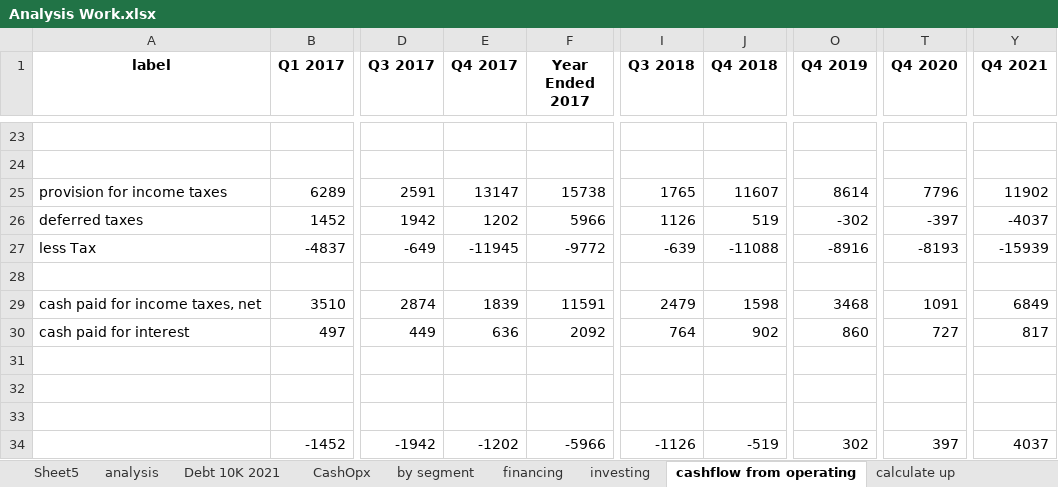
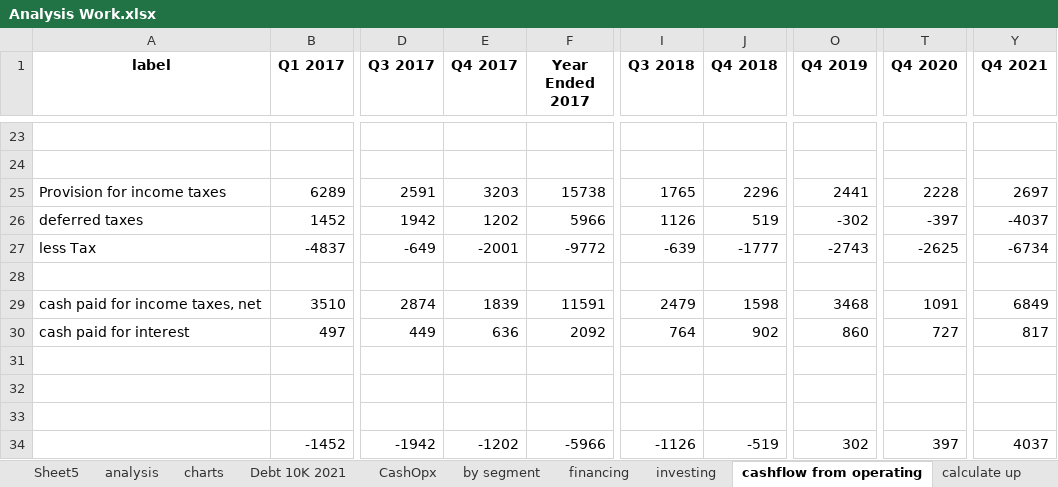
Before and after one commit to Julia-Susser/Financial-Statements, an Excel workbook: output/Financial Statement AAPL/Analysis Work.xlsx, sheet cashflow from operating, drawn as a sheet; only a part is shown, gaps mark what is left out; values as stored, in another font and other column widths than the file's, no borders; the diff names each change by its address in the sheet, - before the commit and + after, or states it on an @@ line.

```diff
--- a/output/Financial Statement AAPL/Analysis Work.xlsx (sheet cashflow from operating)
+++ b/output/Financial Statement AAPL/Analysis Work.xlsx (sheet cashflow from operating)
+sheet tab: charts
-A25 (label): provision for income taxes
+A25 (label): Provision for income taxes
-E25 (Q4 2017): 13147
+E25 (Q4 2017): 3203
-J25 (Q4 2018): 11607
+J25 (Q4 2018): 2296
-O25 (Q4 2019): 8614
+O25 (Q4 2019): 2441
-T25 (Q4 2020): 7796
+T25 (Q4 2020): 2228
-Y25 (Q4 2021): 11902
+Y25 (Q4 2021): 2697
-E27 (Q4 2017): -11945
+E27 (Q4 2017): -2001
-J27 (Q4 2018): -11088
+J27 (Q4 2018): -1777
-O27 (Q4 2019): -8916
+O27 (Q4 2019): -2743
-T27 (Q4 2020): -8193
+T27 (Q4 2020): -2625
-Y27 (Q4 2021): -15939
+Y27 (Q4 2021): -6734
```
Also changed, not shown: sheet Sheet5, sheet CashOpx, sheet analysis, sheet financing, formulas that keep their value, charts or pictures, input/Financial Statement AAPL/Compiled Income Statement-AAPL.xlsx, input/Financial Statement AAPL/Sales By Segment.xlsx, 9 other files.
